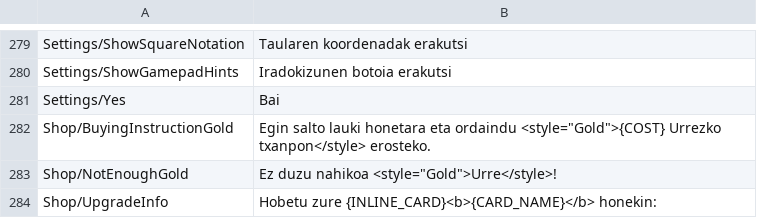
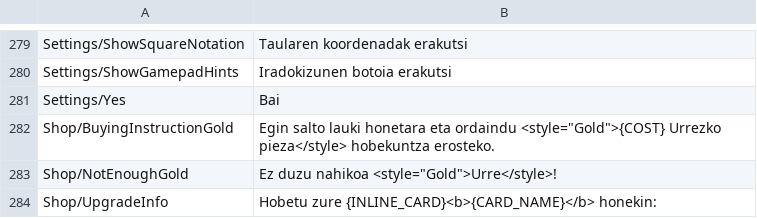
Before and after one commit to ekintaekin/itzulpenak, a CSV file: Pawnbarian/Basque.csv, drawn as a sheet; only a part is shown, gaps mark what is left out; the diff covers the shown part only; the diff names each change by its address in the sheet, - before the commit and + after, or states it on an @@ line.

Commit message:
Add files via upload

```diff
--- a/Pawnbarian/Basque.csv
+++ b/Pawnbarian/Basque.csv
-B282: …<style="Gold">{COST} Urrezko txanpon</style> erosteko.
+B282: …<style="Gold">{COST} Urrezko pieza</style> hobekuntza erosteko.
```
Also changed, not shown: 9 edited cells elsewhere in this file.
